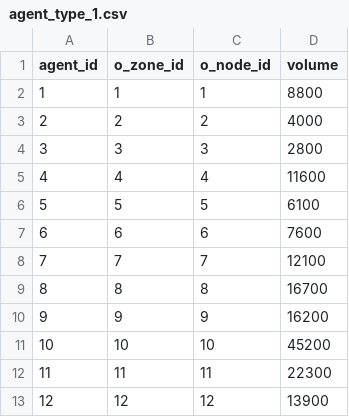
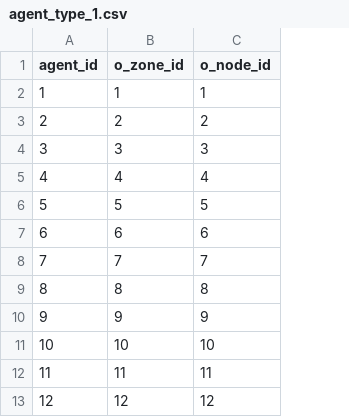
Before and after one commit to Taehooie/Dataset, a CSV file: agent_type_1.csv, drawn as a sheet; only a part is shown; the diff names each change by its address in the sheet, - before the commit and + after, or states it on an @@ line.

```diff
--- a/agent_type_1.csv
+++ b/agent_type_1.csv
-column D (volume), rows 2-13: 8800 | 4000 | 2800 | 11600 | 6100 | 7600 | 12100 | 16700 | 16200 | 45200 | 22300 | 13900
```
Also changed, not shown: agent_type_2.csv, 2 other files.
